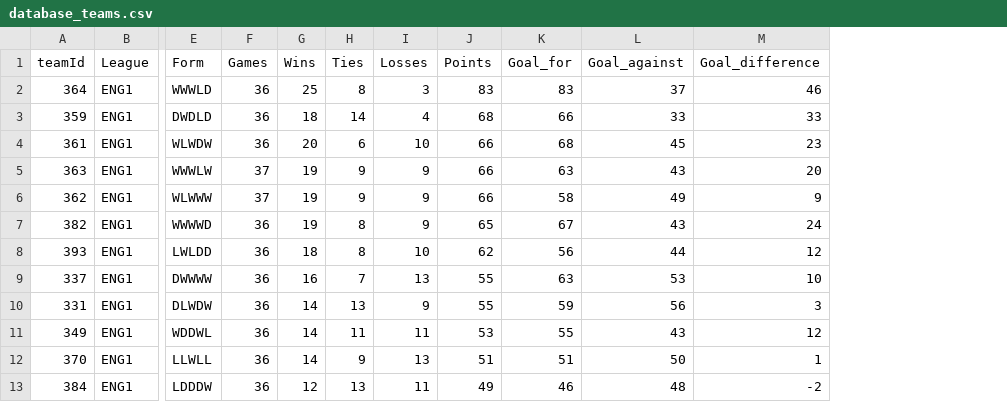
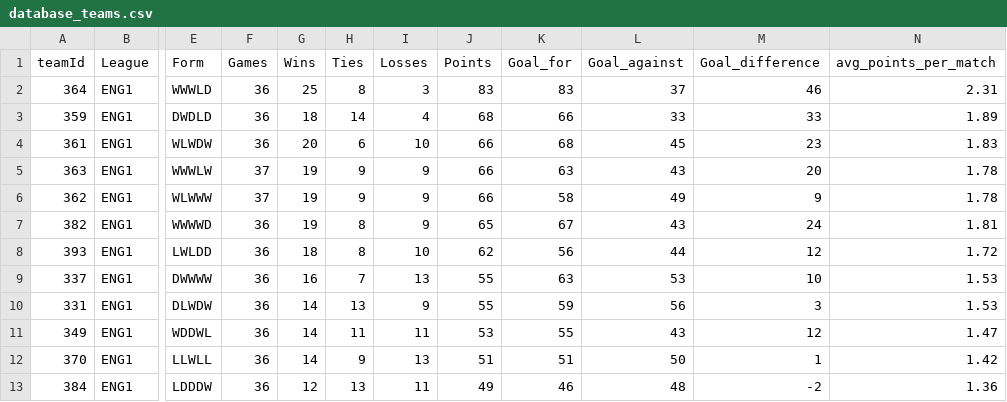
Before and after one commit to zarkobeats/Probabilistic-Models-in-Sports-Analytics, a CSV file: data_preparation/new_data/database_teams.csv, drawn as a sheet; only a part is shown, gaps mark what is left out; the diff names each change by its address in the sheet, - before the commit and + after, or states it on an @@ line.

Commit message:
data prep edit

```diff
--- a/data_preparation/new_data/database_teams.csv
+++ b/data_preparation/new_data/database_teams.csv
+column N (avg_points_per_match), rows 2-13: 2.31 | 1.89 | 1.83 | 1.78 | 1.78 | 1.81 | 1.72 | 1.53 | 1.53 | 1.47 | 1.42 | 1.36
```
Also changed, not shown: 6 other files.
